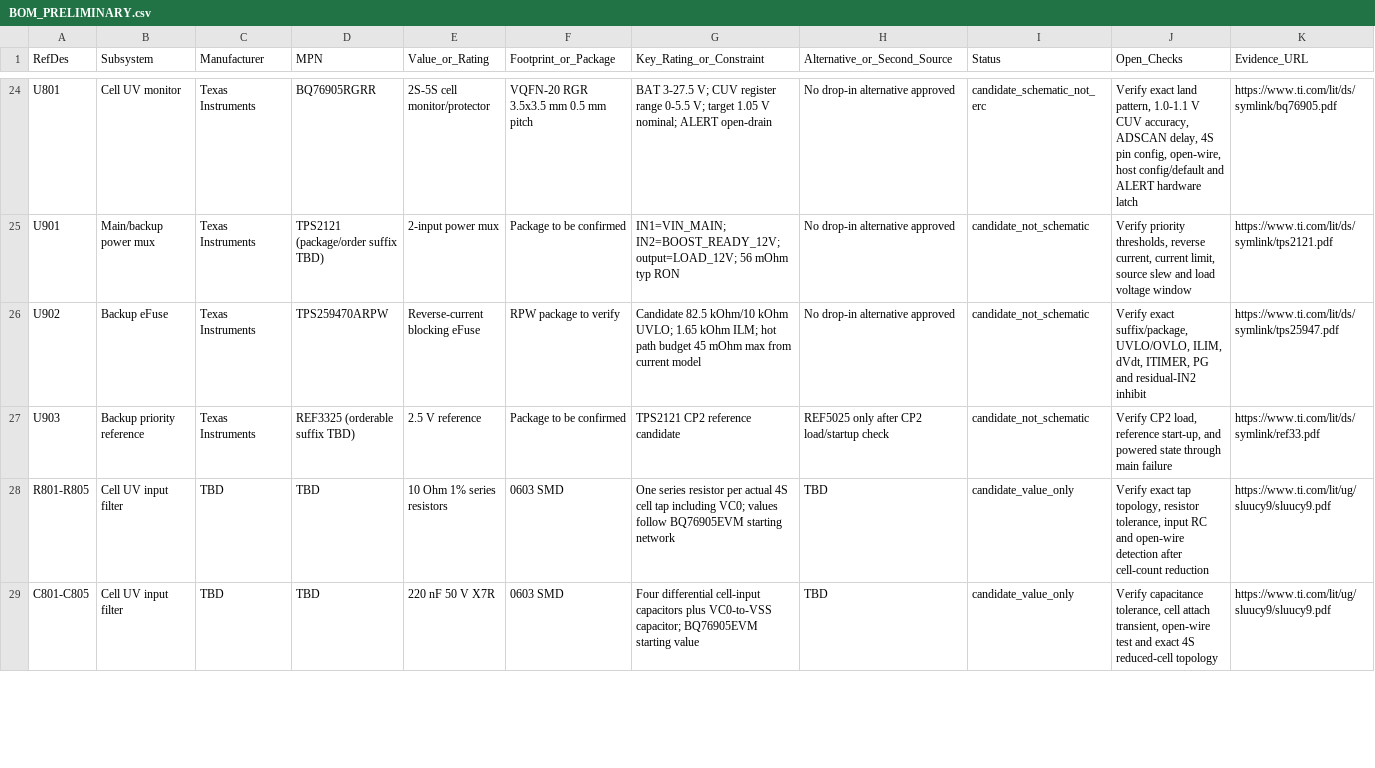
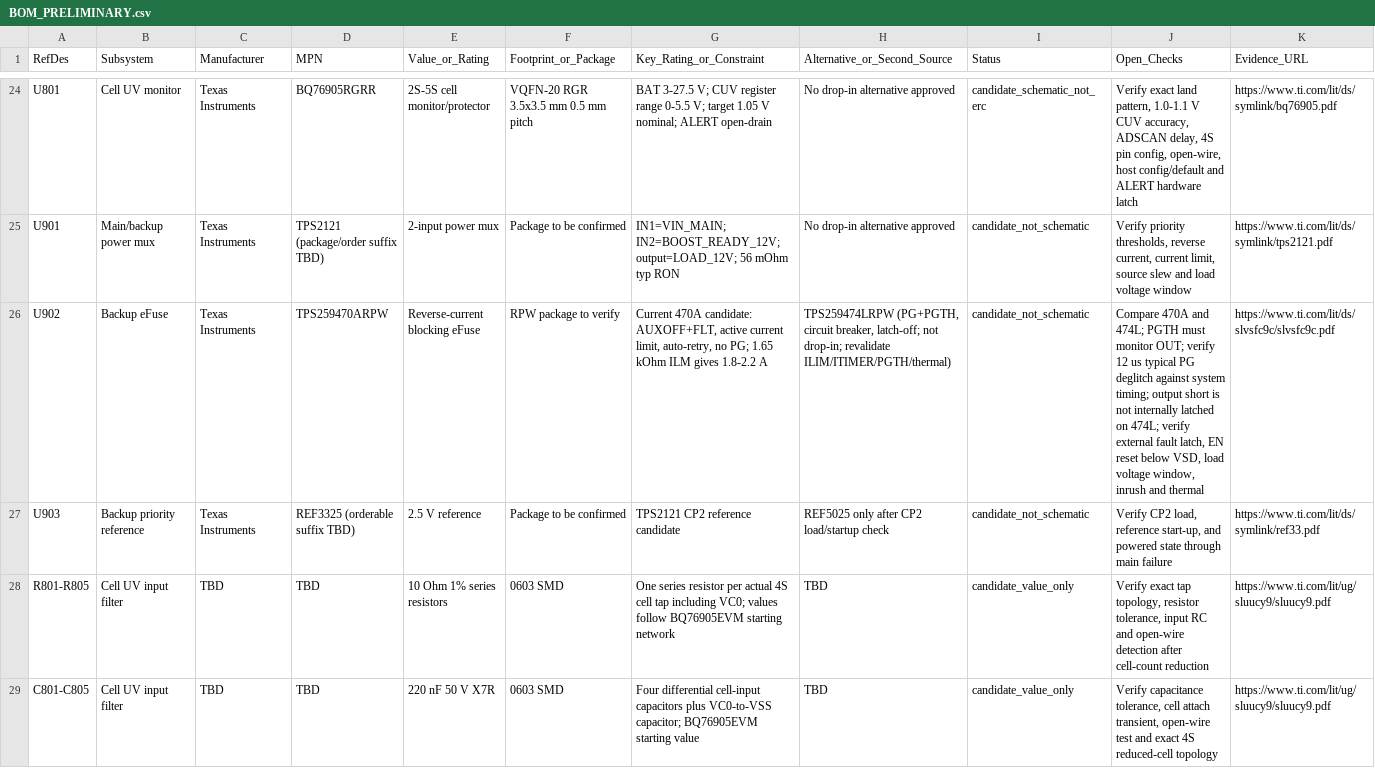
Before and after one commit to tortletortle/supercap-ups, a CSV file: hardware/kicad/BOM_PRELIMINARY.csv, drawn as a sheet; only a part is shown, gaps mark what is left out; the diff names each change by its address in the sheet, - before the commit and + after, or states it on an @@ line.

```diff
--- a/hardware/kicad/BOM_PRELIMINARY.csv
+++ b/hardware/kicad/BOM_PRELIMINARY.csv
-G26 (Key_Rating_or_Constraint): Candidate 82.5 kOhm/10 kOhm UVLO; 1.65 kOhm ILM; hot path budget 45 mOhm max from current model
+G26 (Key_Rating_or_Constraint): Current 470A candidate: AUXOFF+FLT, active current limit, auto-retry, no PG; 1.65 kOhm ILM gives 1.8-2.2 A
-H26 (Alternative_or_Second_Source): No drop-in alternative approved
+H26 (Alternative_or_Second_Source): TPS259474LRPW (PG+PGTH, circuit breaker, latch-off; not drop-in; revalidate ILIM/ITIMER/PGTH/thermal)
-J26 (Open_Checks): Verify exact suffix/package, UVLO/OVLO, ILIM, dVdt, ITIMER, PG and residual-IN2 inhibit
+J26 (Open_Checks): Compare 470A and 474L; PGTH must monitor OUT; verify 12 us typical PG deglitch against system timing; output short is not internally latched on 474L; verify external fault latch, EN reset below VSD, load voltage window, inrush and thermal
-K26 (Evidence_URL): https://www.ti.com/lit/ds/symlink/tps25947.pdf
+K26 (Evidence_URL): https://www.ti.com/lit/ds/slvsfc9c/slvsfc9c.pdf
```
Also changed, not shown: sim/design_convergence/acceptance_matrix.csv, 5 other files.
